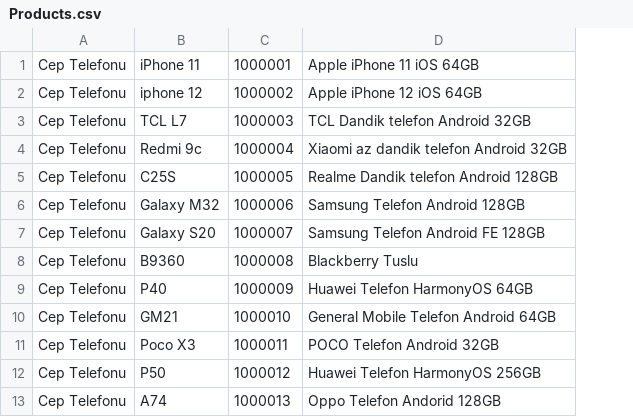
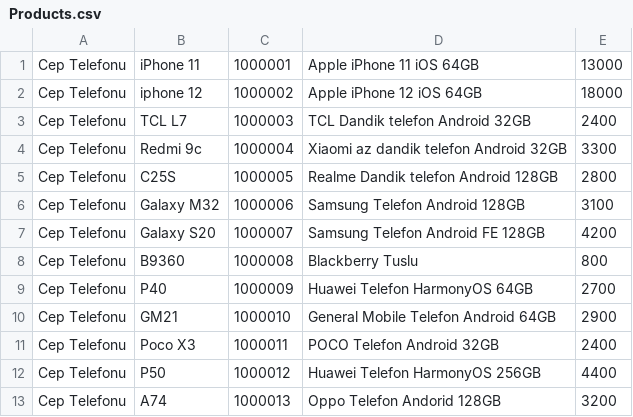
Before and after one commit to Picus-Security-Golang-Bootcamp/bitirme-projesi-gcamlicali, a CSV file: Docs/Products.csv, drawn as a sheet; only a part is shown; the diff names each change by its address in the sheet, - before the commit and + after, or states it on an @@ line.

Commit message:
Product price added

```diff
--- a/Docs/Products.csv
+++ b/Docs/Products.csv
+column E, rows 1-13: 13000 | 18000 | 2400 | 3300 | 2800 | 3100 | 4200 | 800 | 2700 | 2900 | 2400 | 4400 | 3200
```
Also changed, not shown: 6 other files.
